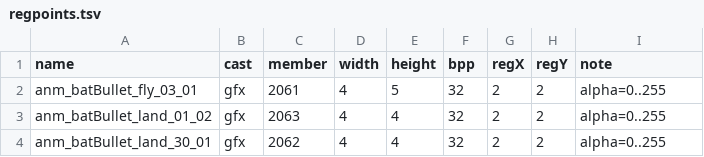
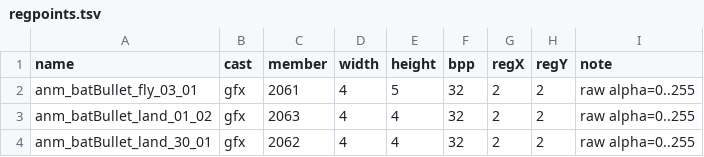
Before and after one commit to mmKALLL/merlins-revenge-remake, a TSV file: assets/sprites/batBullet/regpoints.tsv, drawn as a sheet.

```diff
--- a/assets/sprites/batBullet/regpoints.tsv
+++ b/assets/sprites/batBullet/regpoints.tsv
@@ -1,4 +1,4 @@
 name	cast	member	width	height	bpp	regX	regY	note
-anm_batBullet_fly_03_01	gfx	2061	4	5	32	2	2	alpha=0..255
-anm_batBullet_land_01_02	gfx	2063	4	4	32	2	2	alpha=0..255
-anm_batBullet_land_30_01	gfx	2062	4	4	32	2	2	alpha=0..255
+anm_batBullet_fly_03_01	gfx	2061	4	5	32	2	2	raw alpha=0..255
+anm_batBullet_land_01_02	gfx	2063	4	4	32	2	2	raw alpha=0..255
+anm_batBullet_land_30_01	gfx	2062	4	4	32	2	2	raw alpha=0..255
```
Also changed, not shown: assets/sprites/fangBunnyBabyBullet/regpoints.tsv, assets/sprites/iceRock/regpoints.tsv, 35 other files.
